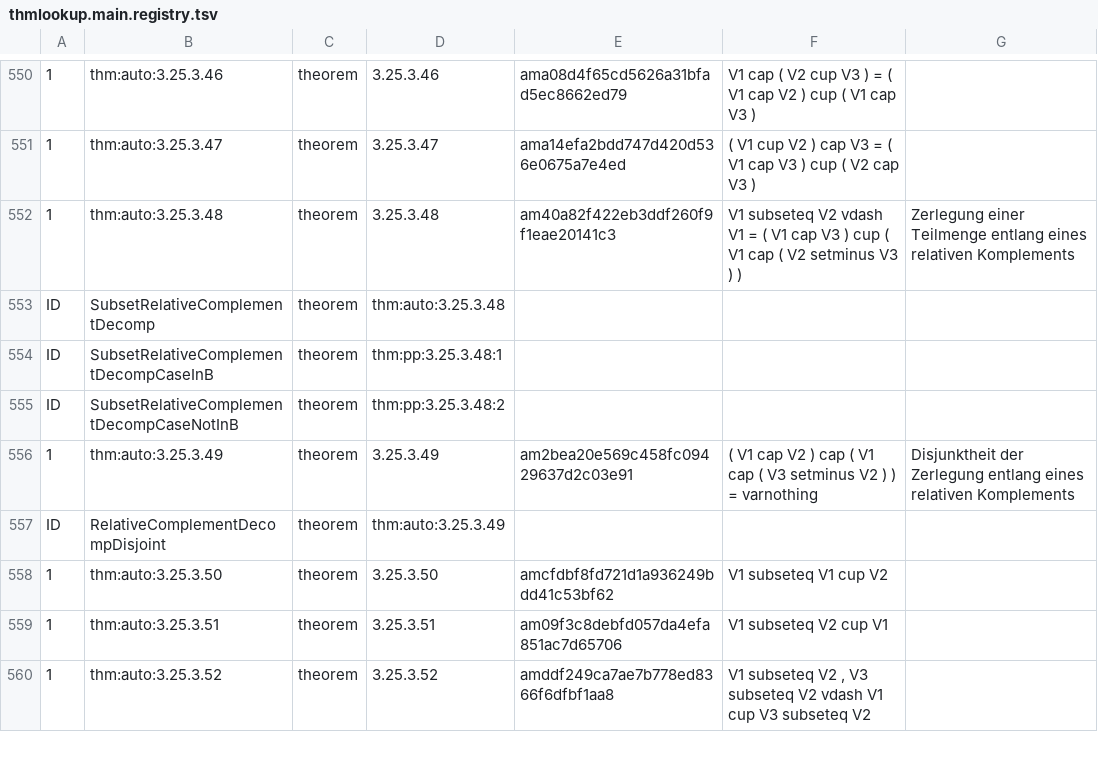
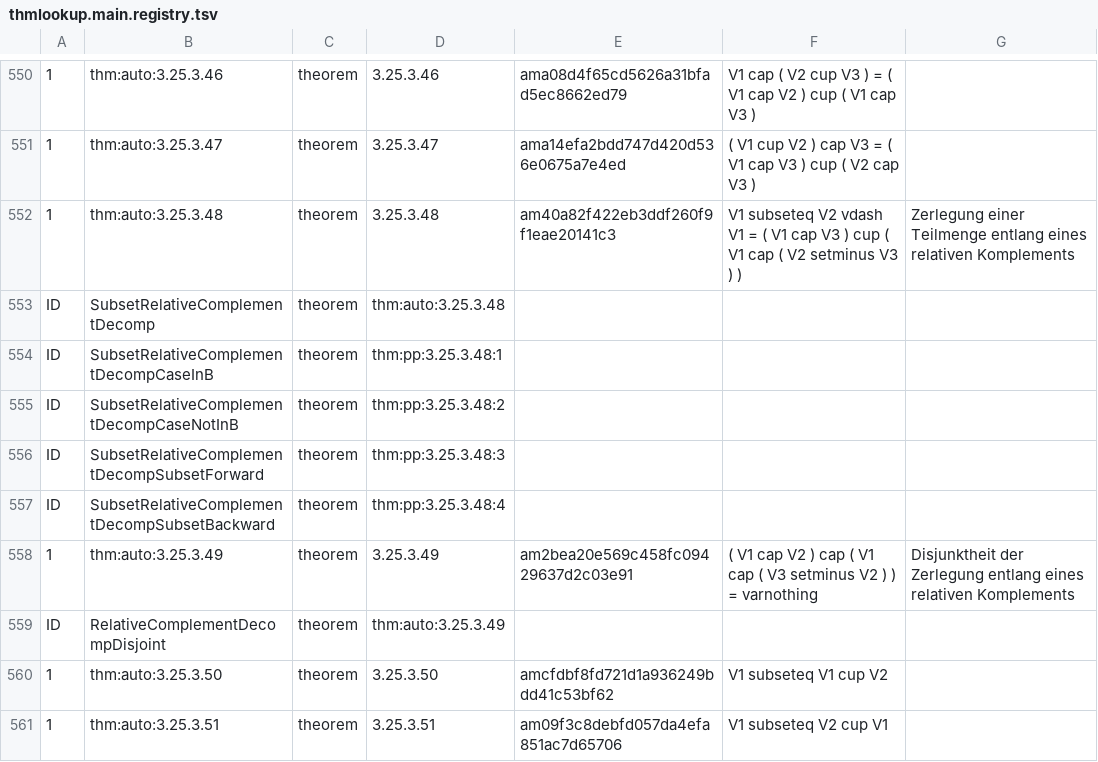
Before and after one commit to Losbarthos/Die-Grundlagen-der-Mathematik, a TSV file: thmlookup.main.registry.tsv, drawn as a sheet; only a part is shown, gaps mark what is left out; the shorter side is filled out with more unchanged rows; the diff names each change by its address in the sheet, - before the commit and + after, or states it on an @@ line.

```diff
--- a/thmlookup.main.registry.tsv
+++ b/thmlookup.main.registry.tsv
+row 556: ID | SubsetRelativeComplementDecompSubsetForward | theorem | thm:pp:3.25.3.48:3
+row 557: ID | SubsetRelativeComplementDecompSubsetBackward | theorem | thm:pp:3.25.3.48:4
```
Also changed, not shown: 5 other files.
